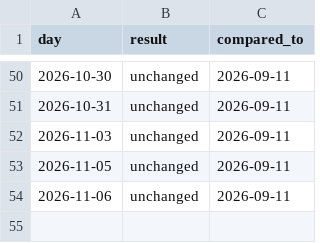
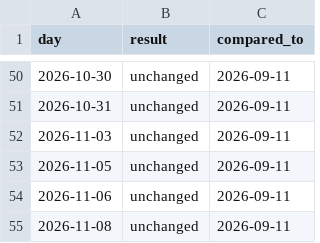
Before and after one commit to eugeejo-ui/consumption-insights, a CSV file: data/checks.csv, drawn as a sheet; only a part is shown, gaps mark what is left out.

```diff
--- a/data/checks.csv
+++ b/data/checks.csv
@@ -54 +54,2 @@ day,result,compared_to
 2026-11-06,unchanged,2026-09-11
+2026-11-08,unchanged,2026-09-11
```
